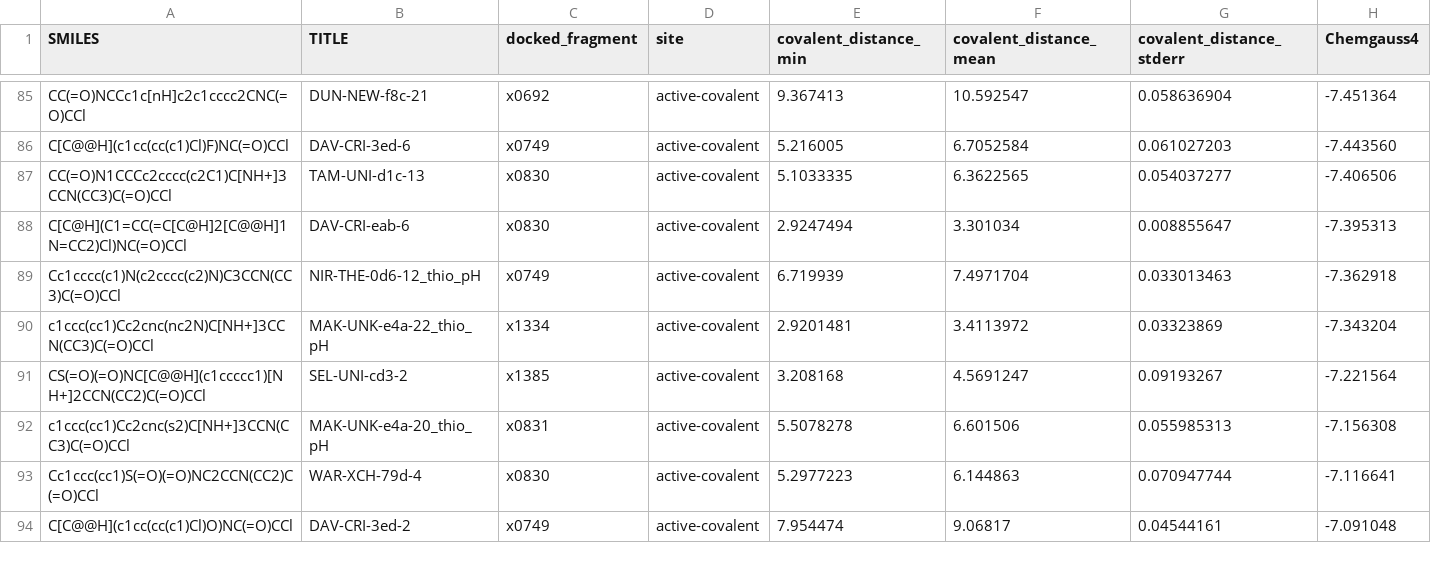
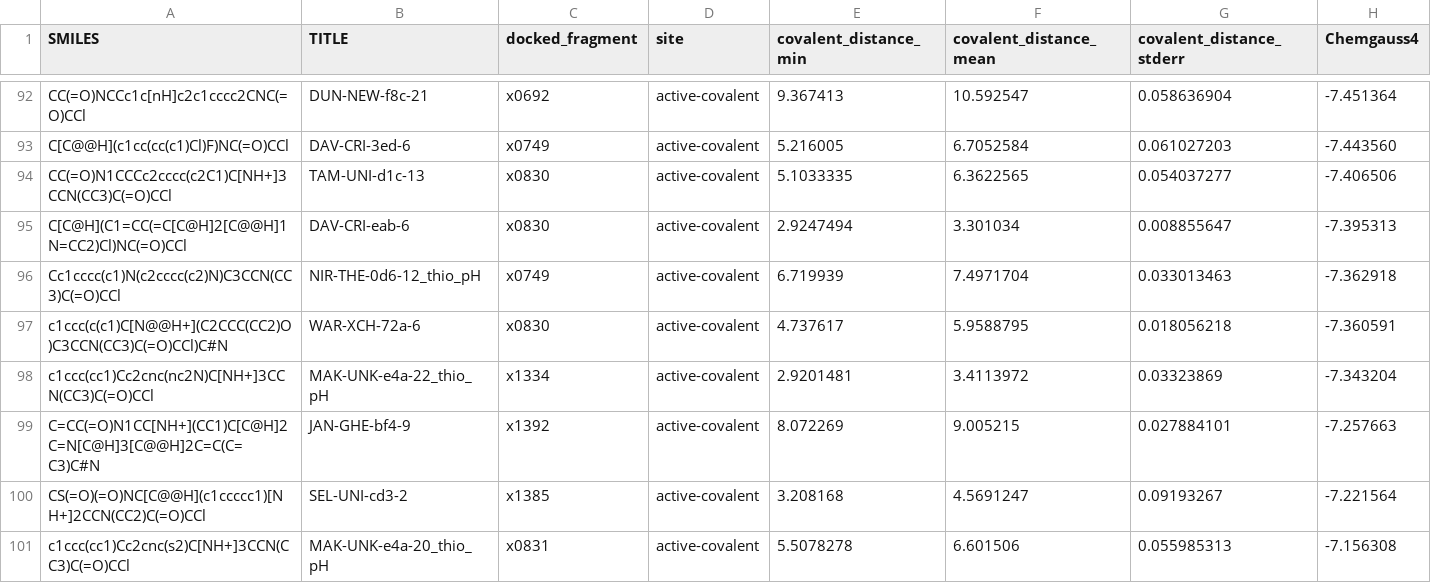
Before and after one commit to FoldingAtHome/covid-moonshot, a CSV file: moonshot-submissions/COVID_MS_final_selection_round_2-docked-justscore.csv, drawn as a sheet; only a part is shown, gaps mark what is left out; the shorter side is filled out with more unchanged rows; the diff covers the shown part only; the diff names each change by its address in the sheet, - before the commit and + after, or states it on an @@ line.

```diff
--- a/moonshot-submissions/COVID_MS_final_selection_round_2-docked-justscore.csv
+++ b/moonshot-submissions/COVID_MS_final_selection_round_2-docked-justscore.csv
+row 97: c1ccc(c(c1)C[N@@H+](C2CCC(CC2)O)C3CCN(CC3)C(=O)CCl)C#N | WAR-XCH-72a-6 | x0830 | active-covalent | 4.737617 | 5.9588795 | 0.018056218 | -7.360591
+row 99: C=CC(=O)N1CC[NH+](CC1)C[C@H]2C=N[C@H]3[C@@H]2C=C(C=C3)C#N | JAN-GHE-bf4-9 | x1392 | active-covalent | 8.072269 | 9.005215 | 0.027884101 | -7.257663
```
Also changed, not shown: 21 added rows and 9 edited cells elsewhere in this file, moonshot-submissions/COVID_MS_final_selection_round_2-docked.csv, 2 other files.
